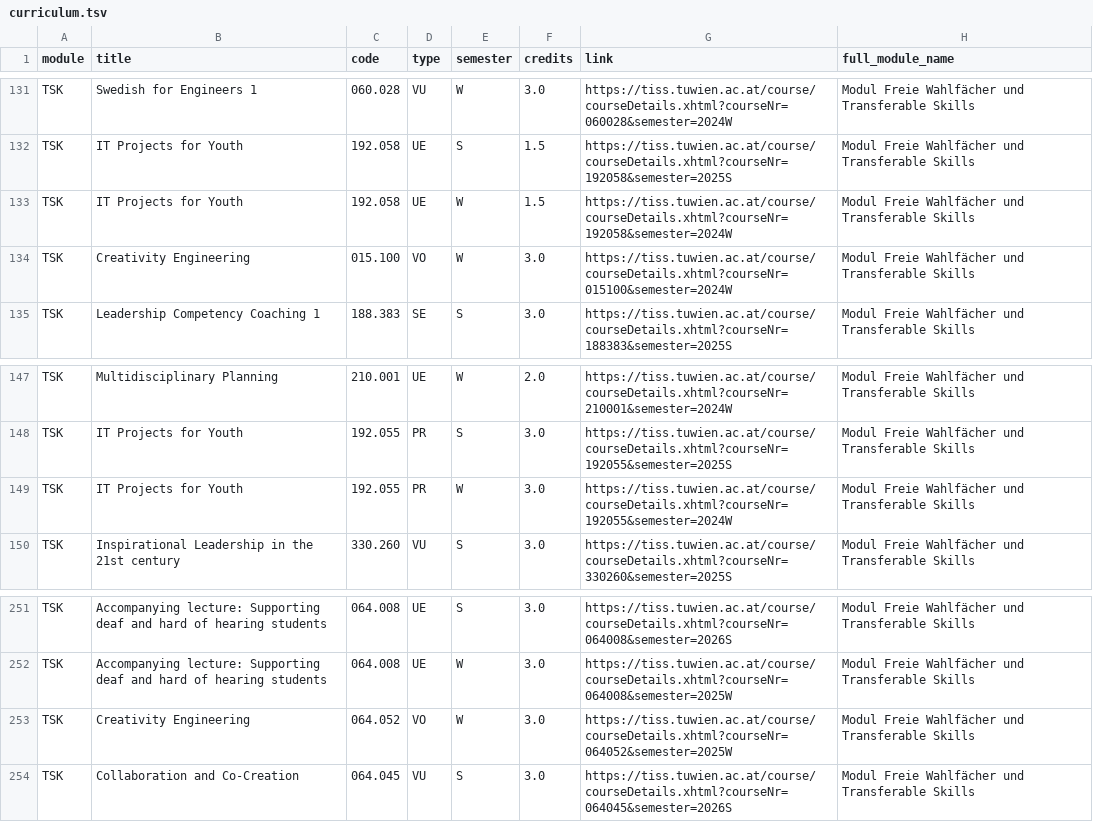
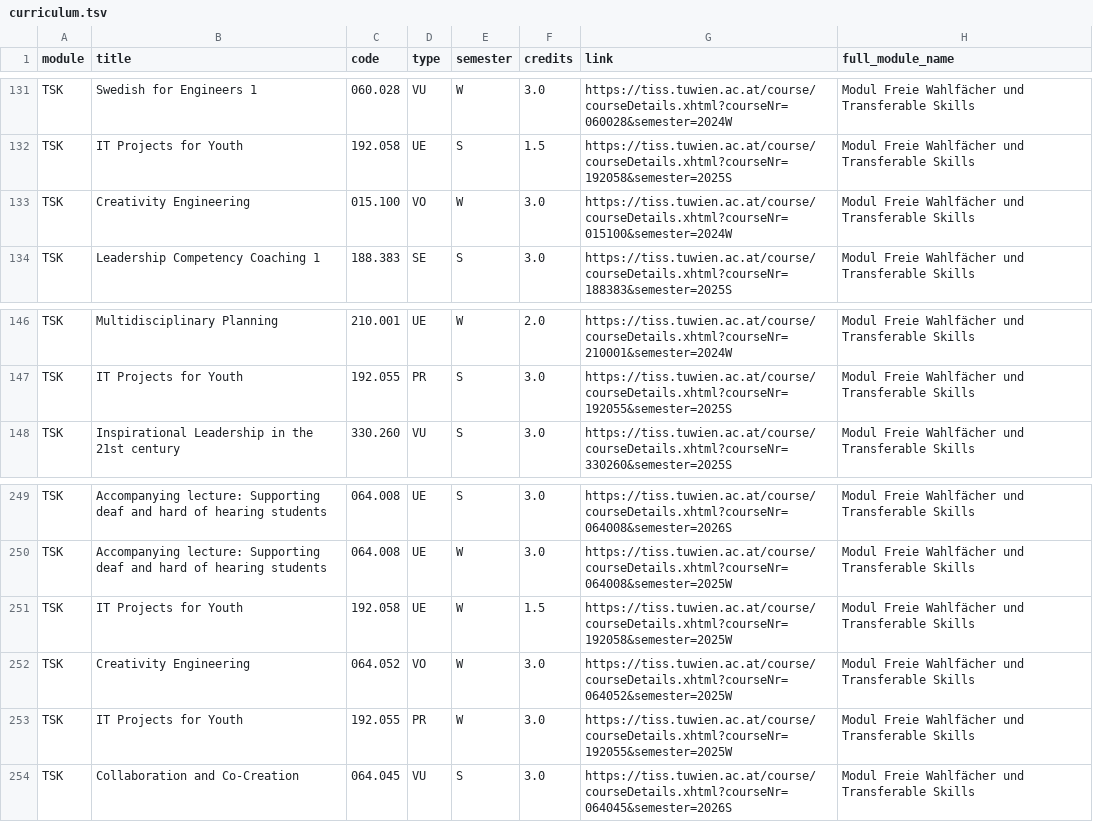
Before and after one commit to Emile-Jn/tiss-curriculum-scraper, a TSV file: curriculum.tsv, drawn as a sheet; only a part is shown, gaps mark what is left out; removed rows and columns are numbered as before the commit, all else as after; the diff names each change by its address in the sheet, - before the commit and + after, or states it on an @@ line.

```diff
--- a/curriculum.tsv
+++ b/curriculum.tsv
-row 133: TSK | IT Projects for Youth | 192.058 | UE | W | 1.5 | https://tiss.tuwien.ac.at/course/courseDetails.xhtml?courseNr=192058&semester=2024W | Modul Freie Wahlfächer und Transferable Skills
-row 149: TSK | IT Projects for Youth | 192.055 | PR | W | 3.0 | https://tiss.tuwien.ac.at/course/courseDetails.xhtml?courseNr=192055&semester=2024W | Modul Freie Wahlfächer und Transferable Skills
+row 251: TSK | IT Projects for Youth | 192.058 | UE | W | 1.5 | https://tiss.tuwien.ac.at/course/courseDetails.xhtml?courseNr=192058&semester=2025W | Modul Freie Wahlfächer und Transferable Skills
+row 253: TSK | IT Projects for Youth | 192.055 | PR | W | 3.0 | https://tiss.tuwien.ac.at/course/courseDetails.xhtml?courseNr=192055&semester=2025W | Modul Freie Wahlfächer und Transferable Skills
```
